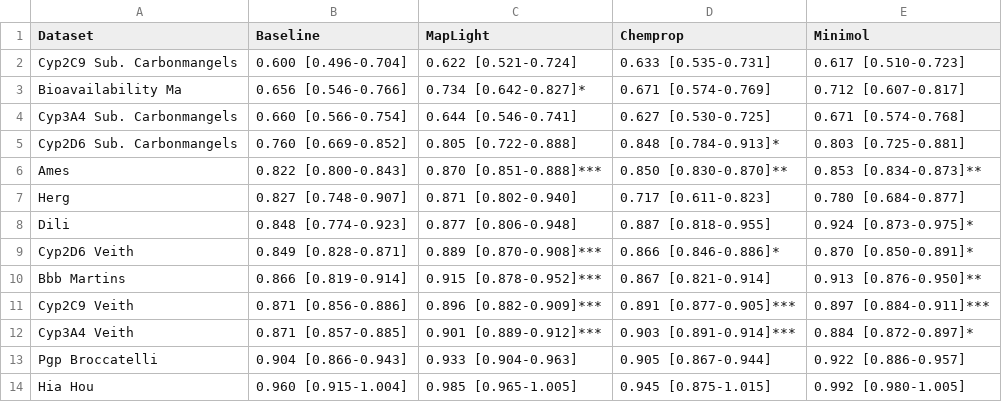
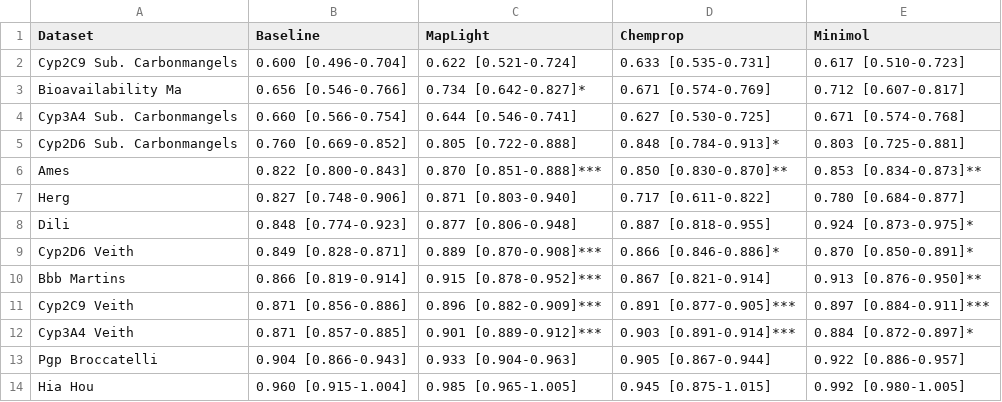
Before and after one commit to srijitseal/pauc, a CSV file: notebook/tables/benchmark_results_table.csv, drawn as a sheet.

```diff
--- a/notebook/tables/benchmark_results_table.csv
+++ b/notebook/tables/benchmark_results_table.csv
@@ -6,3 +6,3 @@ Cyp2D6 Sub. Carbonmangels,0.760 [0.669-0.852],0.805 [0.722-0.888],0.848 [0.784-0
 Ames,0.822 [0.800-0.843],0.870 [0.851-0.888]***,0.850 [0.830-0.870]**,0.853 [0.834-0.873]**
-Herg,0.827 [0.748-0.907],0.871 [0.802-0.940],0.717 [0.611-0.823],0.780 [0.684-0.877]
+Herg,0.827 [0.748-0.906],0.871 [0.803-0.940],0.717 [0.611-0.822],0.780 [0.684-0.877]
 Dili,0.848 [0.774-0.923],0.877 [0.806-0.948],0.887 [0.818-0.955],0.924 [0.873-0.975]*
```
Also changed, not shown: 22 other files.
